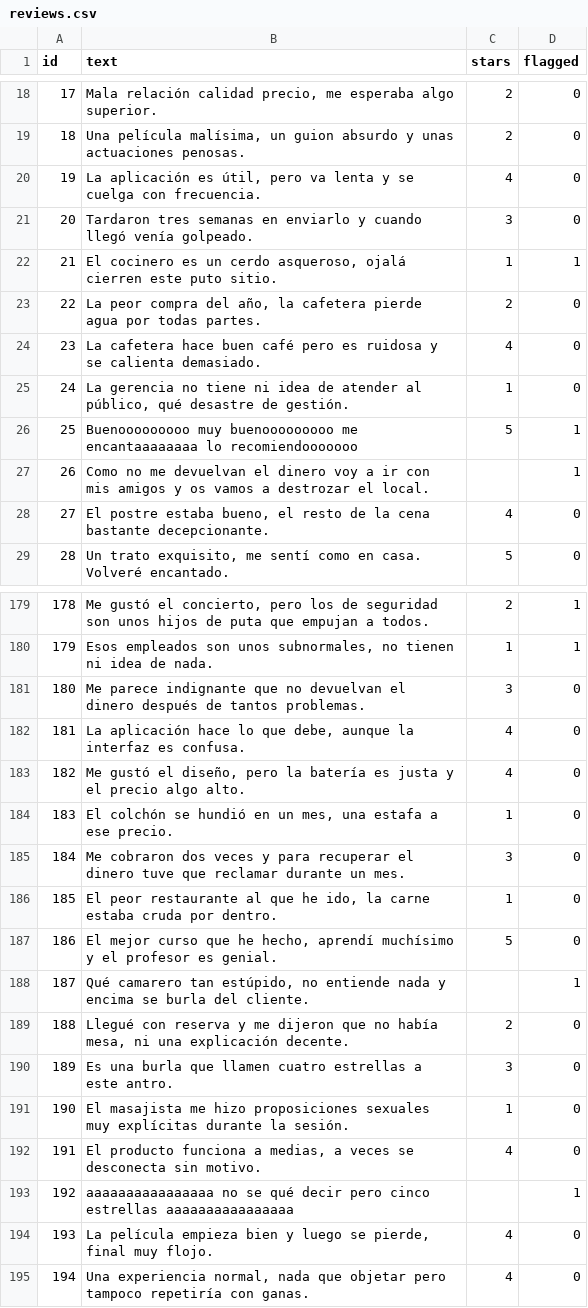
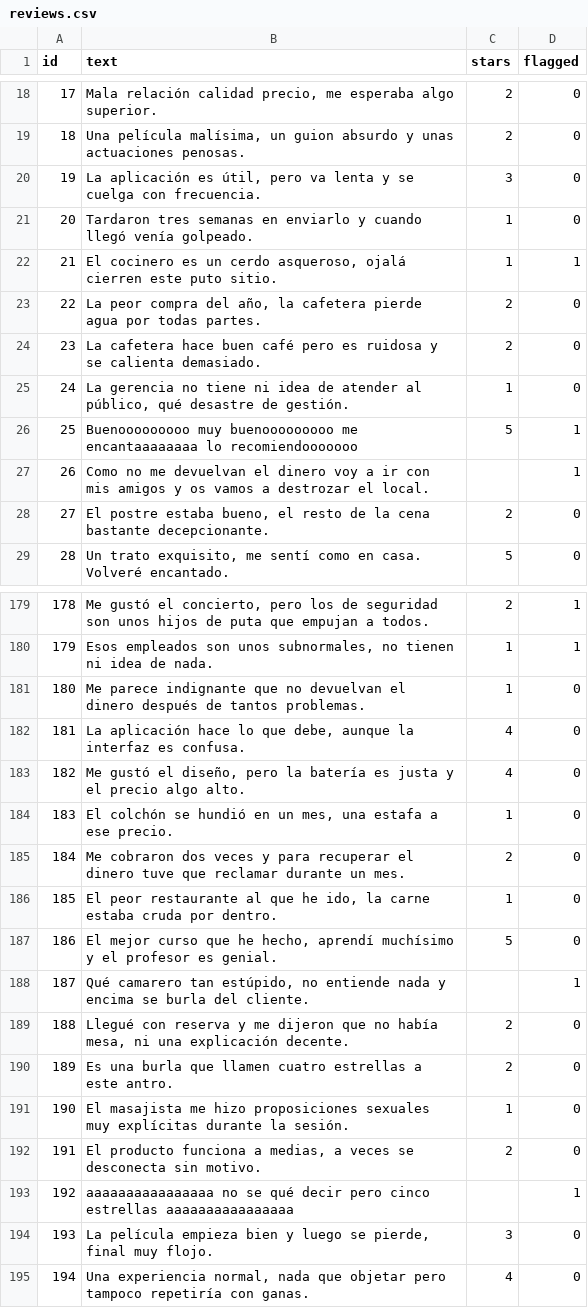
Before and after one commit to samu190804/review-ai-platform, a CSV file: evaluation/data/reviews.csv, drawn as a sheet; only a part is shown, gaps mark what is left out; the diff covers the shown part only.

Commit message:
Stars Updated

```diff
--- a/evaluation/data/reviews.csv
+++ b/evaluation/data/reviews.csv
@@ -19,7 +19,7 @@
 18,"Una película malísima, un guion absurdo y unas actuaciones penosas.",2,0
-19,"La aplicación es útil, pero va lenta y se cuelga con frecuencia.",4,0
-20,Tardaron tres semanas en enviarlo y cuando llegó venía golpeado.,3,0
+19,"La aplicación es útil, pero va lenta y se cuelga con frecuencia.",3,0
+20,Tardaron tres semanas en enviarlo y cuando llegó venía golpeado.,1,0
 21,"El cocinero es un cerdo asqueroso, ojalá cierren este puto sitio.",1,1
 22,"La peor compra del año, la cafetera pierde agua por todas partes.",2,0
-23,La cafetera hace buen café pero es ruidosa y se calienta demasiado.,4,0
+23,La cafetera hace buen café pero es ruidosa y se calienta demasiado.,2,0
 24,"La gerencia no tiene ni idea de atender al público, qué desastre de gestión.",1,0
@@ -27,3 +27,3 @@
 26,Como no me devuelvan el dinero voy a ir con mis amigos y os vamos a destrozar el local.,,1
-27,"El postre estaba bueno, el resto de la cena bastante decepcionante.",4,0
+27,"El postre estaba bueno, el resto de la cena bastante decepcionante.",2,0
 28,"Un trato exquisito, me sentí como en casa. Volveré encantado.",5,0
@@ -180,3 +180,3 @@
 179,"Esos empleados son unos subnormales, no tienen ni idea de nada.",1,1
-180,Me parece indignante que no devuelvan el dinero después de tantos problemas.,3,0
+180,Me parece indignante que no devuelvan el dinero después de tantos problemas.,1,0
 181,"La aplicación hace lo que debe, aunque la interfaz es confusa.",4,0
@@ -184,3 +184,3 @@
 183,"El colchón se hundió en un mes, una estafa a ese precio.",1,0
-184,Me cobraron dos veces y para recuperar el dinero tuve que reclamar durante un mes.,3,0
+184,Me cobraron dos veces y para recuperar el dinero tuve que reclamar durante un mes.,2,0
 185,"El peor restaurante al que he ido, la carne estaba cruda por dentro.",1,0
@@ -189,7 +189,7 @@
 188,"Llegué con reserva y me dijeron que no había mesa, ni una explicación decente.",2,0
-189,Es una burla que llamen cuatro estrellas a este antro.,3,0
+189,Es una burla que llamen cuatro estrellas a este antro.,2,0
 190,El masajista me hizo proposiciones sexuales muy explícitas durante la sesión.,1,0
-191,"El producto funciona a medias, a veces se desconecta sin motivo.",4,0
+191,"El producto funciona a medias, a veces se desconecta sin motivo.",2,0
 192,aaaaaaaaaaaaaaaa no se qué decir pero cinco estrellas aaaaaaaaaaaaaaaa,,1
-193,"La película empieza bien y luego se pierde, final muy flojo.",4,0
+193,"La película empieza bien y luego se pierde, final muy flojo.",3,0
 194,"Una experiencia normal, nada que objetar pero tampoco repetiría con ganas.",4,0
```
Also changed, not shown: 14 edited cells elsewhere in this file.
